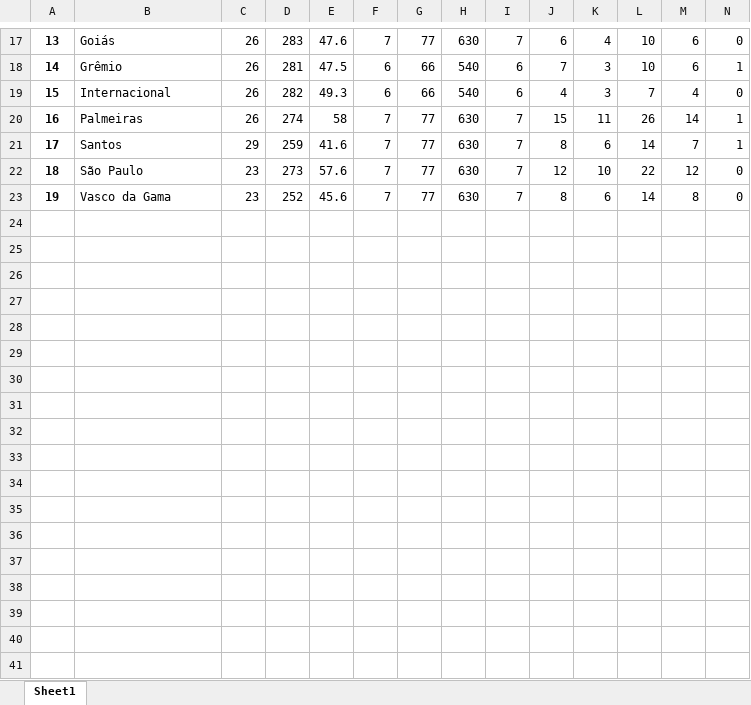
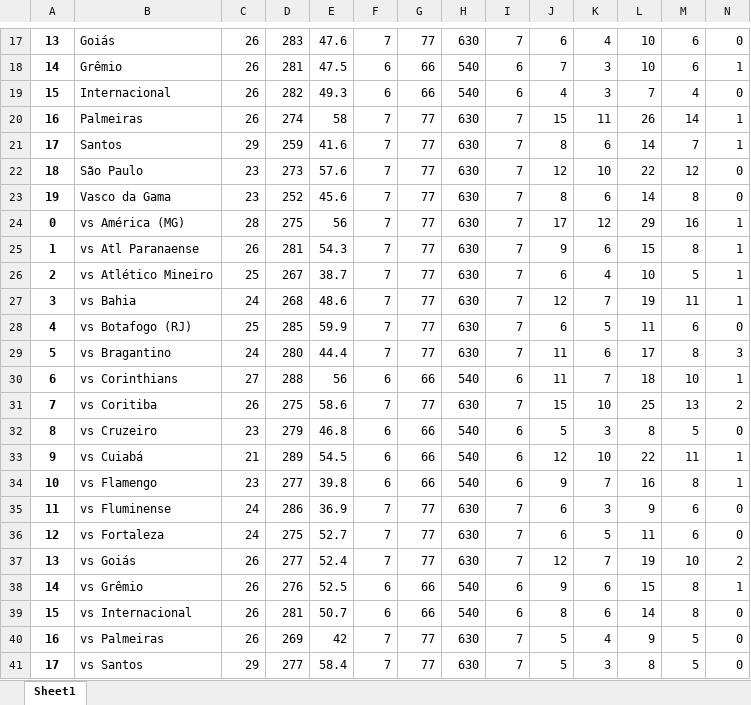
Before and after one commit to bola1318/base_de_dados, an Excel workbook: Basededados/brasila_Regular_season_estatisticas.xlsx, sheet Sheet1, drawn as a sheet; only a part is shown, gaps mark what is left out; values as stored, in another font and other column widths than the file's, no borders; rows hold the shown columns only; the diff covers the shown part only; the diff names each change by its address in the sheet, - before the commit and + after, or states it on an @@ line.

Commit message:
Add files via upload

```diff
--- a/Basededados/brasila_Regular_season_estatisticas.xlsx (sheet Sheet1)
+++ b/Basededados/brasila_Regular_season_estatisticas.xlsx (sheet Sheet1)
+row 24: 0 | vs América (MG) | 28 | 275 | 56 | 7 | 77 | 630 | 7 | 17 | 12 | 29 | 16 | 1
+row 25: 1 | vs Atl Paranaense | 26 | 281 | 54.3 | 7 | 77 | 630 | 7 | 9 | 6 | 15 | 8 | 1
+row 26: 2 | vs Atlético Mineiro | 25 | 267 | 38.7 | 7 | 77 | 630 | 7 | 6 | 4 | 10 | 5 | 1
+row 27: 3 | vs Bahia | 24 | 268 | 48.6 | 7 | 77 | 630 | 7 | 12 | 7 | 19 | 11 | 1
+row 28: 4 | vs Botafogo (RJ) | 25 | 285 | 59.9 | 7 | 77 | 630 | 7 | 6 | 5 | 11 | 6 | 0
+row 29: 5 | vs Bragantino | 24 | 280 | 44.4 | 7 | 77 | 630 | 7 | 11 | 6 | 17 | 8 | 3
+row 30: 6 | vs Corinthians | 27 | 288 | 56 | 6 | 66 | 540 | 6 | 11 | 7 | 18 | 10 | 1
+row 31: 7 | vs Coritiba | 26 | 275 | 58.6 | 7 | 77 | 630 | 7 | 15 | 10 | 25 | 13 | 2
+row 32: 8 | vs Cruzeiro | 23 | 279 | 46.8 | 6 | 66 | 540 | 6 | 5 | 3 | 8 | 5 | 0
+row 33: 9 | vs Cuiabá | 21 | 289 | 54.5 | 6 | 66 | 540 | 6 | 12 | 10 | 22 | 11 | 1
+row 34: 10 | vs Flamengo | 23 | 277 | 39.8 | 6 | 66 | 540 | 6 | 9 | 7 | 16 | 8 | 1
+row 35: 11 | vs Fluminense | 24 | 286 | 36.9 | 7 | 77 | 630 | 7 | 6 | 3 | 9 | 6 | 0
+row 36: 12 | vs Fortaleza | 24 | 275 | 52.7 | 7 | 77 | 630 | 7 | 6 | 5 | 11 | 6 | 0
+row 37: 13 | vs Goiás | 26 | 277 | 52.4 | 7 | 77 | 630 | 7 | 12 | 7 | 19 | 10 | 2
+row 38: 14 | vs Grêmio | 26 | 276 | 52.5 | 6 | 66 | 540 | 6 | 9 | 6 | 15 | 8 | 1
+row 39: 15 | vs Internacional | 26 | 281 | 50.7 | 6 | 66 | 540 | 6 | 8 | 6 | 14 | 8 | 0
+row 40: 16 | vs Palmeiras | 26 | 269 | 42 | 7 | 77 | 630 | 7 | 5 | 4 | 9 | 5 | 0
+row 41: 17 | vs Santos | 29 | 277 | 58.4 | 7 | 77 | 630 | 7 | 5 | 3 | 8 | 5 | 0
```
Also changed, not shown: 2 added rows elsewhere in this sheet.
